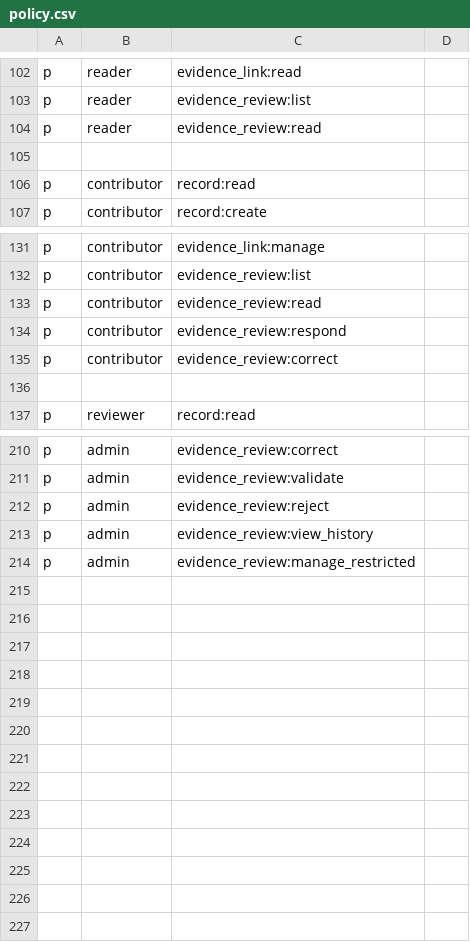
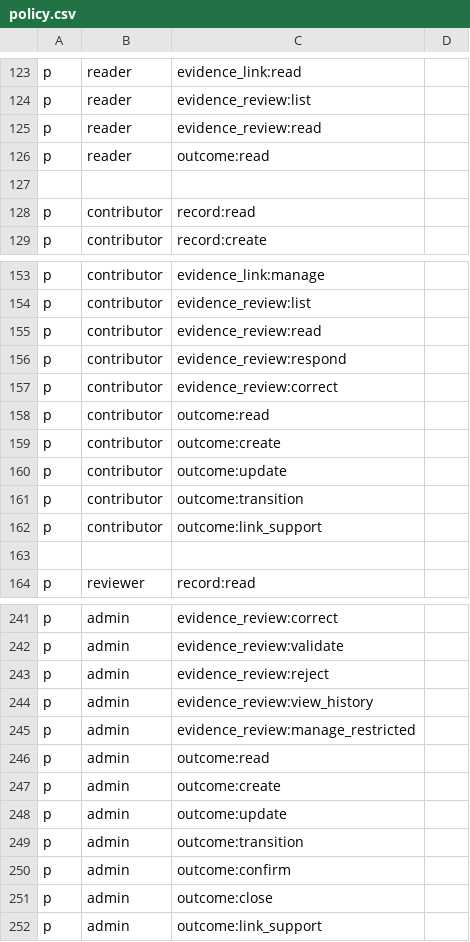
Before and after one commit to scigns/witness, a CSV file: packages/policy/policy.csv, drawn as a sheet; only a part is shown, gaps mark what is left out; the diff covers the shown part only; the diff names each change by its address in the sheet, - before the commit and + after, or states it on an @@ line.

```diff
--- a/packages/policy/policy.csv
+++ b/packages/policy/policy.csv
+row 126: p | reader | outcome:read
+row 158: p | contributor | outcome:read
+row 159: p | contributor | outcome:create
+row 160: p | contributor | outcome:update
+row 161: p | contributor | outcome:transition
+row 162: p | contributor | outcome:link_support
+row 246: p | admin | outcome:read
+row 247: p | admin | outcome:create
+row 248: p | admin | outcome:update
+row 249: p | admin | outcome:transition
+row 250: p | admin | outcome:confirm
+row 251: p | admin | outcome:close
+row 252: p | admin | outcome:link_support
```
Also changed, not shown: 25 added rows elsewhere in this file, 14 other files.
